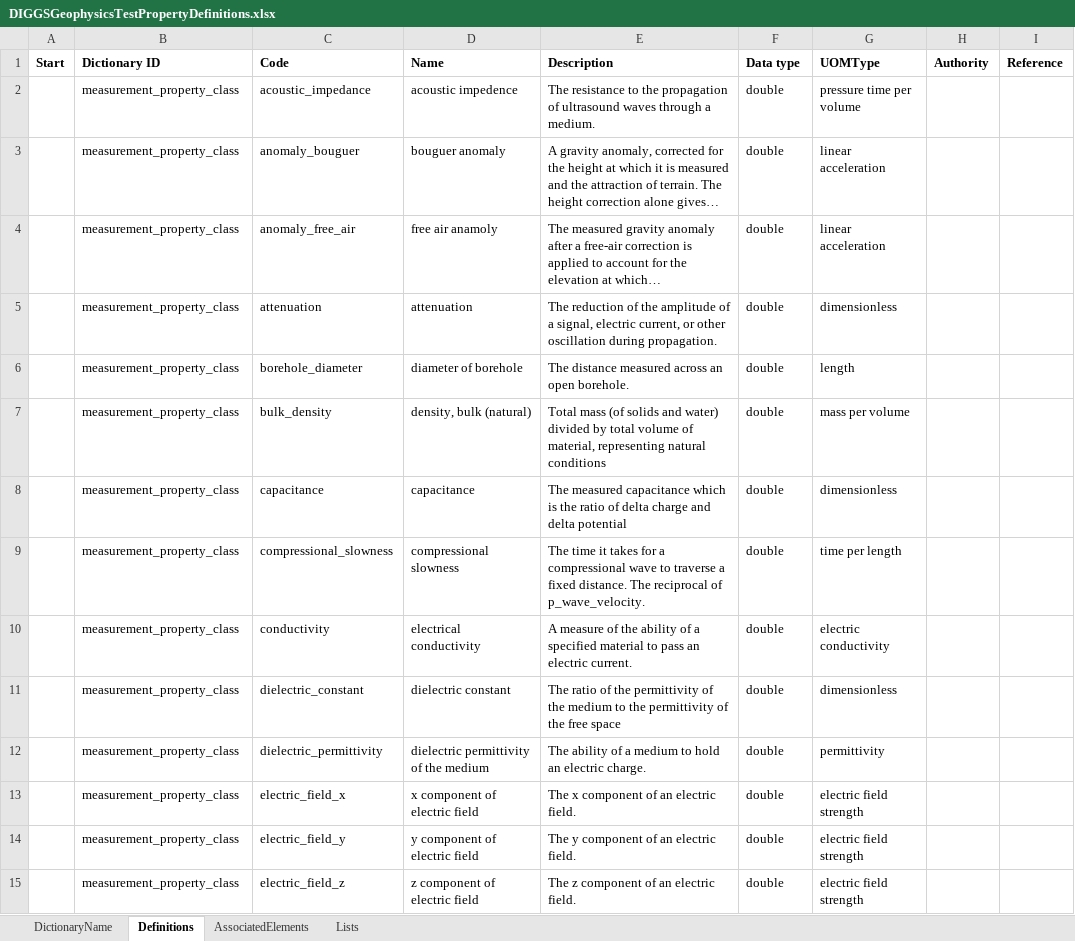
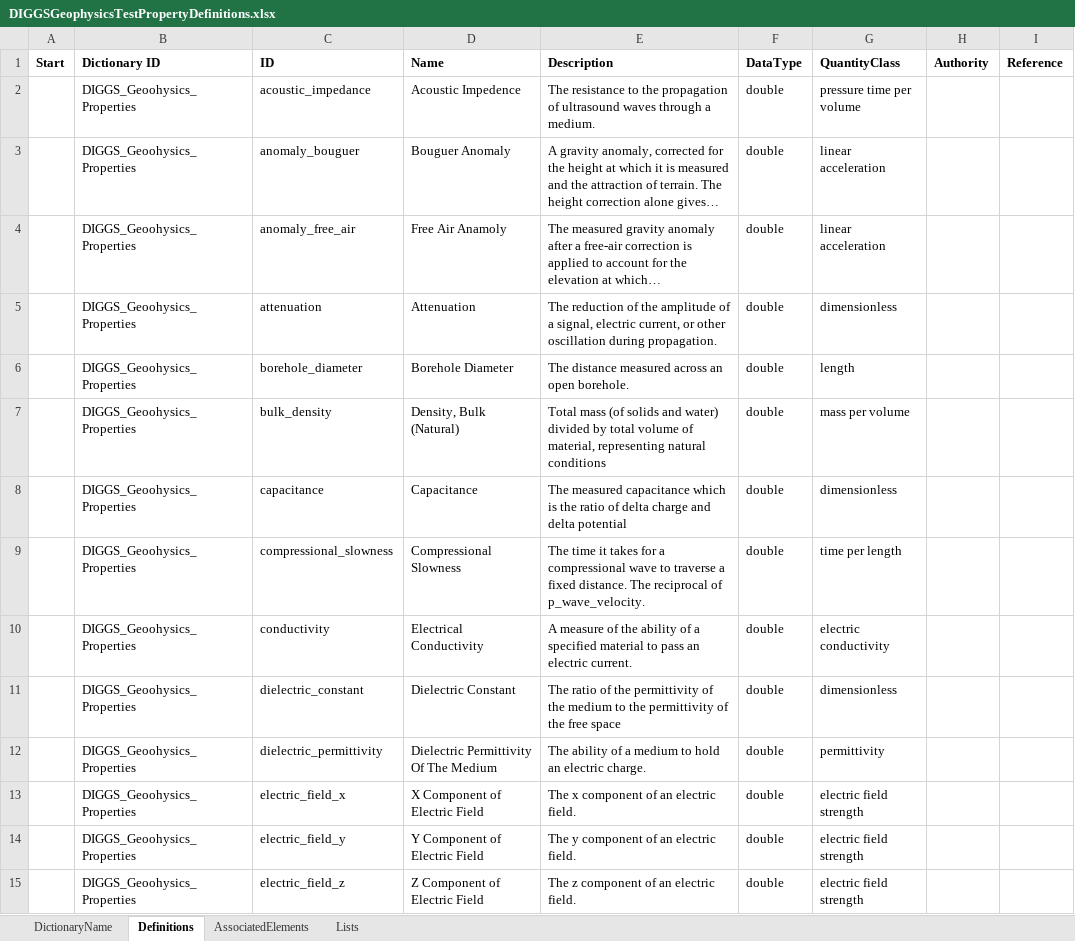
Before and after one commit to DIGGSml/def, an Excel workbook: DIGGSGeophysicsTestPropertyDefinitions.xlsx, sheet Definitions, drawn as a sheet; only a part is shown; long unchanged cells end in …; values as stored, in another font and other column widths than the file's, no borders; table styles not drawn; the diff covers the shown part only; the diff names each change by its address in the sheet, - before the commit and + after, or states it on an @@ line.

```diff
--- a/DIGGSGeophysicsTestPropertyDefinitions.xlsx (sheet Definitions)
+++ b/DIGGSGeophysicsTestPropertyDefinitions.xlsx (sheet Definitions)
-C1: Code
+C1: ID
-F1: Data type
+F1: DataType
-G1: UOMType
+G1: QuantityClass
-B2:B15 (Dictionary ID): measurement_property_class
+B2:B15 (Dictionary ID): DIGGS_Geoohysics_Properties
-D2 (Name): acoustic impedence
+D2 (Name): Acoustic Impedence
-D3 (Name): bouguer anomaly
+D3 (Name): Bouguer Anomaly
-D4 (Name): free air anamoly
+D4 (Name): Free Air Anamoly
-D5 (Name): attenuation
+D5 (Name): Attenuation
-D6 (Name): diameter of borehole
+D6 (Name): Borehole Diameter
-D7 (Name): density, bulk (natural)
+D7 (Name): Density, Bulk (Natural)
-D8 (Name): capacitance
+D8 (Name): Capacitance
-D9 (Name): compressional slowness
+D9 (Name): Compressional Slowness
-D10 (Name): electrical conductivity
+D10 (Name): Electrical Conductivity
-D11 (Name): dielectric constant
+D11 (Name): Dielectric Constant
-D12 (Name): dielectric permittivity of the medium
+D12 (Name): Dielectric Permittivity Of The Medium
-D13 (Name): x component of electric field
+D13 (Name): X Component of Electric Field
-D14 (Name): y component of electric field
+D14 (Name): Y Component of Electric Field
-D15 (Name): z component of electric field
+D15 (Name): Z Component of Electric Field
```
Also changed, not shown: 3 added rows, 1 removed row, 105 edited cells and cell formats elsewhere in this sheet, sheet AssociatedElements, sheet Lists, sheet DictionaryName, formulas that keep their value, DIGGSGroutInjectionPropertyDefinitions.xlsx, 47 other files.
